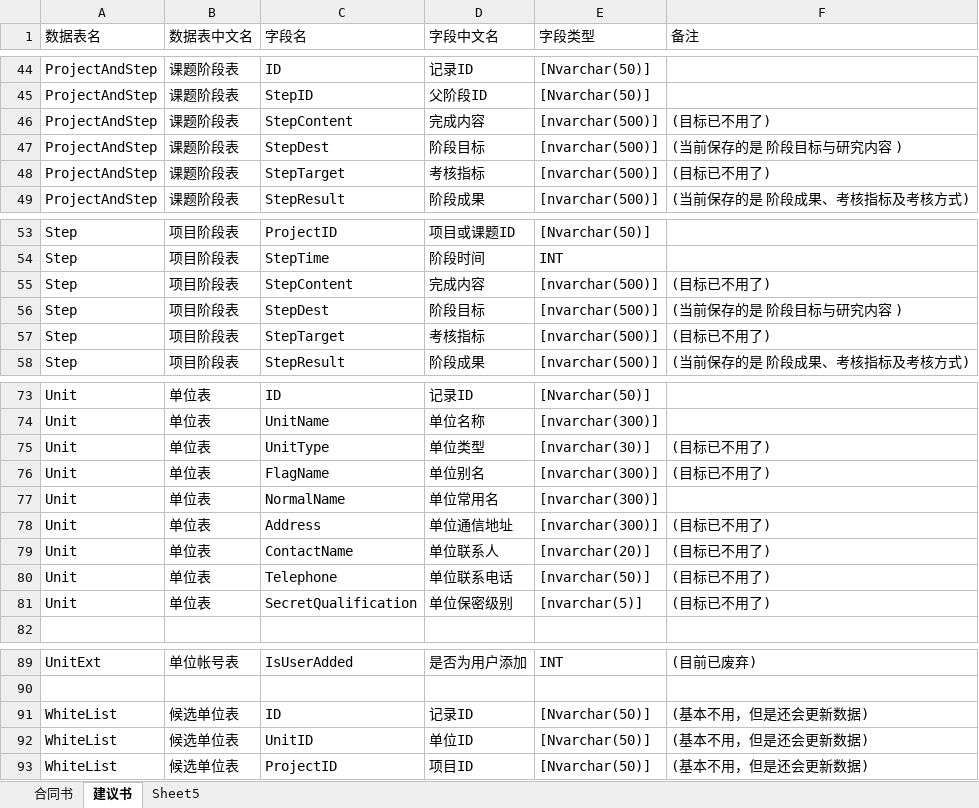
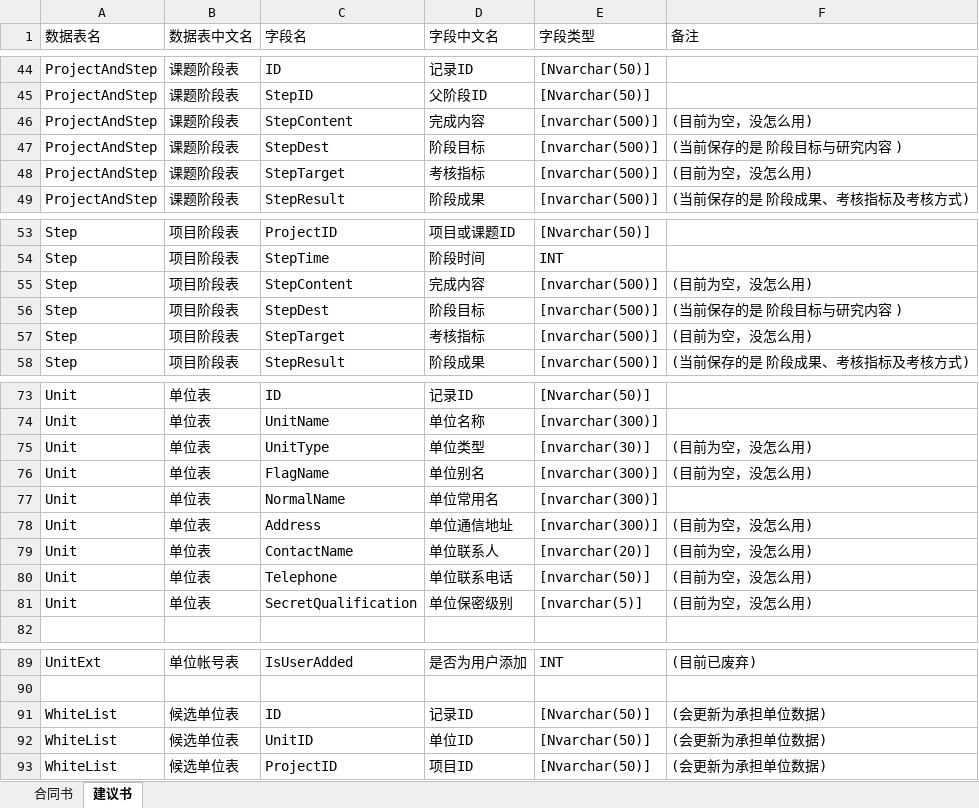
Before and after one commit to wcss2010/PublicReporter, an Excel workbook: Code/ProjectReporterPlugin/合同书与建议书数据表汇总.xlsx, sheet 建议书, drawn as a sheet; only a part is shown, gaps mark what is left out; values as stored, in another font and other column widths than the file's, no borders; the diff covers the shown part only; the diff names each change by its address in the sheet, - before the commit and + after, or states it on an @@ line.

```diff
--- a/Code/ProjectReporterPlugin/合同书与建议书数据表汇总.xlsx (sheet 建议书)
+++ b/Code/ProjectReporterPlugin/合同书与建议书数据表汇总.xlsx (sheet 建议书)
-sheet tab: Sheet5
-F46 (备注): (目标已不用了)
+F46 (备注): (目前为空，没怎么用)
-F48 (备注): (目标已不用了)
+F48 (备注): (目前为空，没怎么用)
-F55 (备注): (目标已不用了)
+F55 (备注): (目前为空，没怎么用)
-F57 (备注): (目标已不用了)
+F57 (备注): (目前为空，没怎么用)
-F75:F76 (备注): (目标已不用了)
+F75:F76 (备注): (目前为空，没怎么用)
-F78:F81 (备注): (目标已不用了)
+F78:F81 (备注): (目前为空，没怎么用)
-F91:F93 (备注): (基本不用，但是还会更新数据)
+F91:F93 (备注): (会更新为承担单位数据)
```
Also changed, not shown: 4 edited cells elsewhere in this sheet, sheet 合同书, 1 other file.
